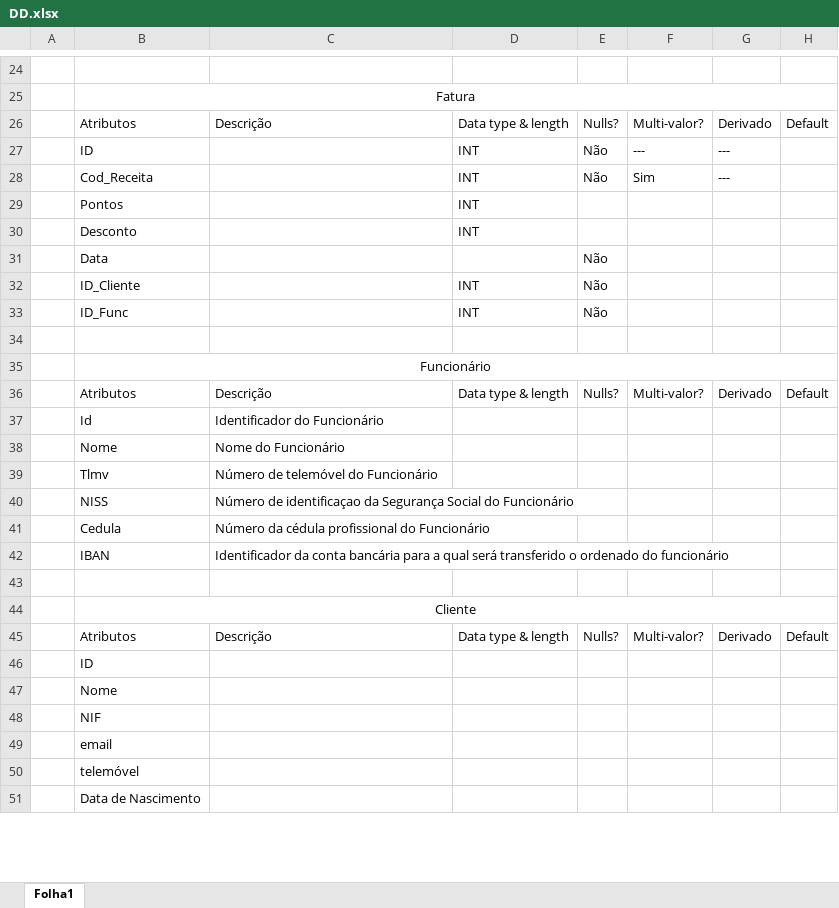
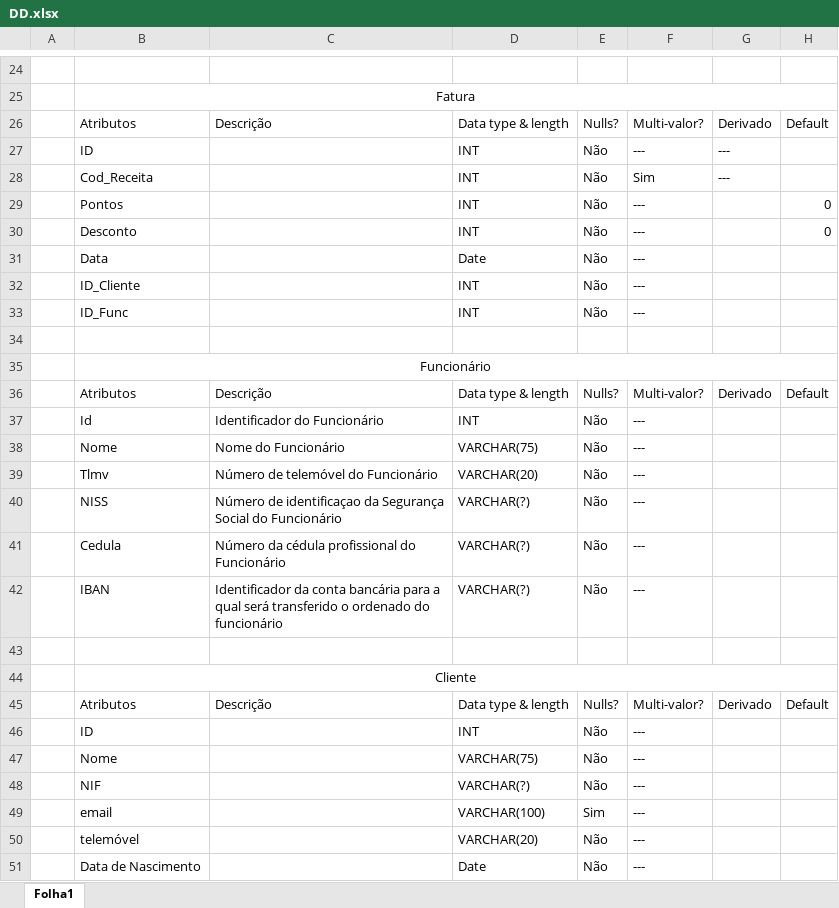
Before and after one commit to 62random/DB-Project, an Excel workbook: DD.xlsx, sheet Folha1, drawn as a sheet; only a part is shown, gaps mark what is left out; values as stored, in another font and other column widths than the file's, no borders; removed rows and columns are numbered as before the commit, all else as after; the diff covers the shown part only; the diff names each change by its address in the sheet, - before the commit and + after, or states it on an @@ line.

Commit message:
Add files via upload
Falta descrições (repetitivo e cancer)

```diff
--- a/DD.xlsx (sheet Folha1)
+++ b/DD.xlsx (sheet Folha1)
-row 29:  | Pontos |  | INT
-row 30:  | Desconto |  | INT
-row 31:  | Data |  |  | Não
+row 29:  | Pontos |  | INT | Não | --- |  | 0
+row 30:  | Desconto |  | INT | Não | --- |  | 0
+row 31:  | Data |  | Date | Não | ---
-F32:F33: (empty)
+F32:F33: ---
-row 37:  | Id | Identificador do Funcionário
-row 38:  | Nome | Nome do Funcionário
-row 39:  | Tlmv | Número de telemóvel do Funcionário
-row 40:  | NISS | Número de identificaçao da Segurança Social do Funcionário
-row 41:  | Cedula | Número da cédula profissional do Funcionário
-row 42:  | IBAN | Identificador da conta bancária para a qual será transferido o ordenado do funcionário
+row 37:  | Id | Identificador do Funcionário | INT | Não | ---
+row 38:  | Nome | Nome do Funcionário | VARCHAR(75) | Não | ---
+row 39:  | Tlmv | Número de telemóvel do Funcionário | VARCHAR(20) | Não | ---
+row 40:  | NISS | Número de identificaçao da Segurança Social do Funcionário | VARCHAR(?) | Não | ---
+row 41:  | Cedula | Número da cédula profissional do Funcionário | VARCHAR(?) | Não | ---
+row 42:  | IBAN | Identificador da conta bancária para a qual será transferido o ordenado do funcionário | VARCHAR(?) | Não | ---
-row 46:  | ID
-row 47:  | Nome
-row 48:  | NIF
-row 49:  | email
-row 50:  | telemóvel
-row 51:  | Data de Nascimento
+row 46:  | ID |  | INT | Não | ---
+row 47:  | Nome |  | VARCHAR(75) | Não | ---
+row 48:  | NIF |  | VARCHAR(?) | Não | ---
+row 49:  | email |  | VARCHAR(100) | Sim | ---
+row 50:  | telemóvel |  | VARCHAR(20) | Não | ---
+row 51:  | Data de Nascimento |  | Date | Não | ---
```
Also changed, not shown: 14 edited cells elsewhere in this sheet.
